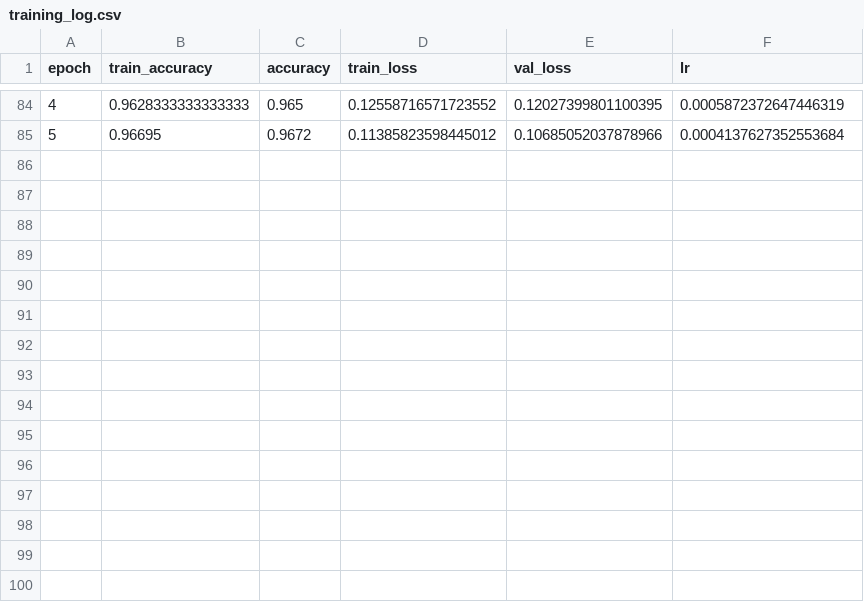
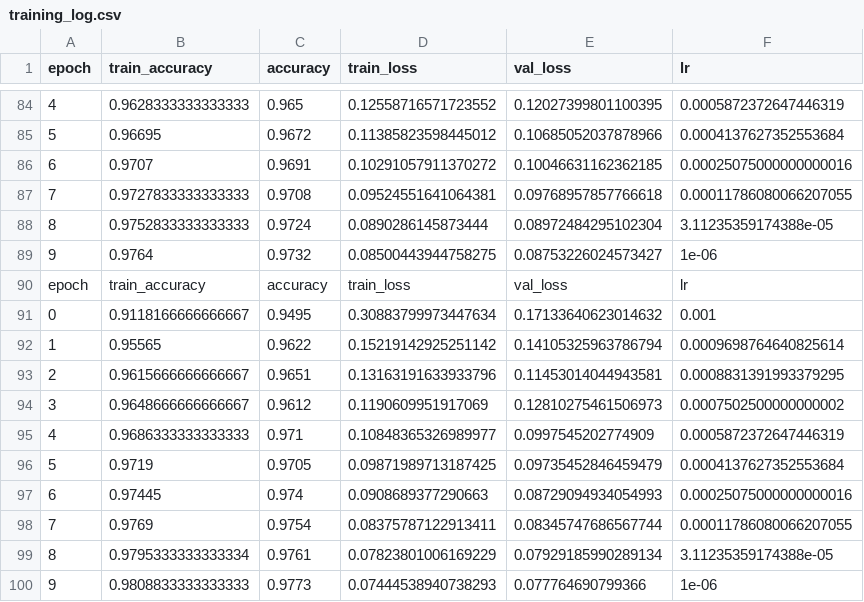
Before and after one commit to axelR44/ml-from-scratch, a CSV file: training_log.csv, drawn as a sheet; only a part is shown, gaps mark what is left out; the diff names each change by its address in the sheet, - before the commit and + after, or states it on an @@ line.

```diff
--- a/training_log.csv
+++ b/training_log.csv
+row 86: 6 | 0.9707 | 0.9691 | 0.10291057911370272 | 0.10046631162362185 | 0.00025075000000000016
+row 87: 7 | 0.9727833333333333 | 0.9708 | 0.09524551641064381 | 0.09768957857766618 | 0.00011786080066207055
+row 88: 8 | 0.9752833333333333 | 0.9724 | 0.0890286145873444 | 0.08972484295102304 | 3.11235359174388e-05
+row 89: 9 | 0.9764 | 0.9732 | 0.08500443944758275 | 0.08753226024573427 | 1e-06
+row 90: epoch | train_accuracy | accuracy | train_loss | val_loss | lr
+row 91: 0 | 0.9118166666666667 | 0.9495 | 0.30883799973447634 | 0.17133640623014632 | 0.001
+row 92: 1 | 0.95565 | 0.9622 | 0.15219142925251142 | 0.14105325963786794 | 0.0009698764640825614
+row 93: 2 | 0.9615666666666667 | 0.9651 | 0.13163191633933796 | 0.11453014044943581 | 0.0008831391993379295
+row 94: 3 | 0.9648666666666667 | 0.9612 | 0.1190609951917069 | 0.12810275461506973 | 0.0007502500000000002
+row 95: 4 | 0.9686333333333333 | 0.971 | 0.10848365326989977 | 0.0997545202774909 | 0.0005872372647446319
+row 96: 5 | 0.9719 | 0.9705 | 0.09871989713187425 | 0.09735452846459479 | 0.0004137627352553684
+row 97: 6 | 0.97445 | 0.974 | 0.0908689377290663 | 0.08729094934054993 | 0.00025075000000000016
+row 98: 7 | 0.9769 | 0.9754 | 0.08375787122913411 | 0.08345747686567744 | 0.00011786080066207055
+row 99: 8 | 0.9795333333333334 | 0.9761 | 0.07823801006169229 | 0.07929185990289134 | 3.11235359174388e-05
+row 100: 9 | 0.9808833333333333 | 0.9773 | 0.07444538940738293 | 0.077764690799366 | 1e-06
```
Also changed, not shown: 5 other files.
